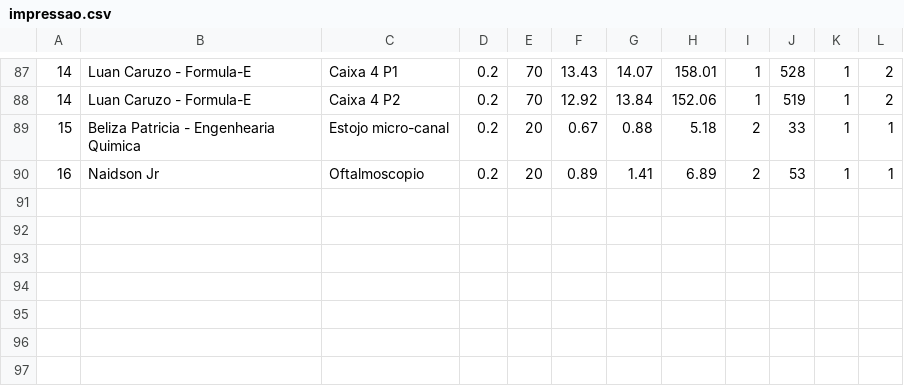
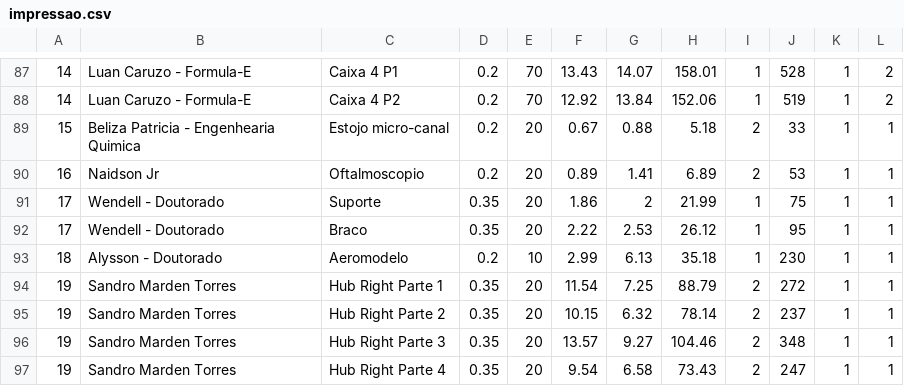
Before and after one commit to paahdiego/FablabCode, a CSV file: impressao.csv, drawn as a sheet; only a part is shown, gaps mark what is left out.

```diff
--- a/impressao.csv
+++ b/impressao.csv
@@ -90 +90,8 @@
 16;Naidson Jr;Oftalmoscopio;0.2;20;0.89;1.41;6.89;2;53;1;1
+17;Wendell - Doutorado;Suporte;0.35;20;1.86;2;21.99;1;75;1;1
+17;Wendell - Doutorado;Braco;0.35;20;2.22;2.53;26.12;1;95;1;1
+18;Alysson - Doutorado;Aeromodelo;0.2;10;2.99;6.13;35.18;1;230;1;1
+19;Sandro Marden Torres;Hub Right Parte 1;0.35;20;11.54;7.25;88.79;2;272;1;1
+19;Sandro Marden Torres;Hub Right Parte 2;0.35;20;10.15;6.32;78.14;2;237;1;1
+19;Sandro Marden Torres;Hub Right Parte 3;0.35;20;13.57;9.27;104.46;2;348;1;1
+19;Sandro Marden Torres;Hub Right Parte 4;0.35;20;9.54;6.58;73.43;2;247;1;1
```
Also changed, not shown: 2 other files.
